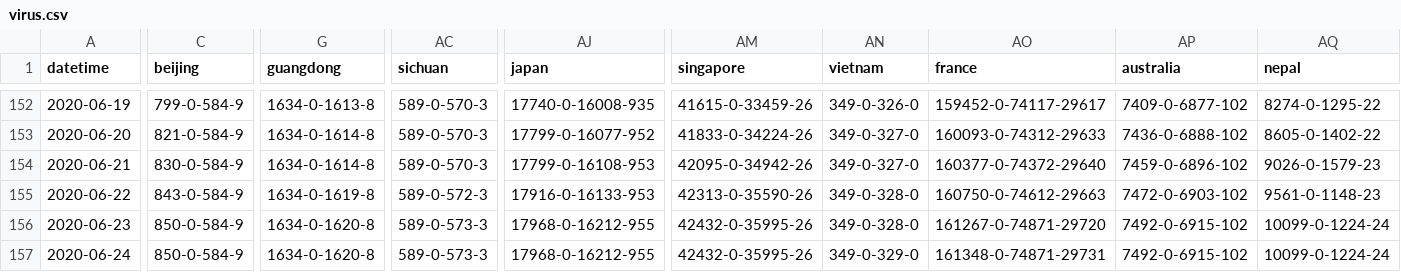
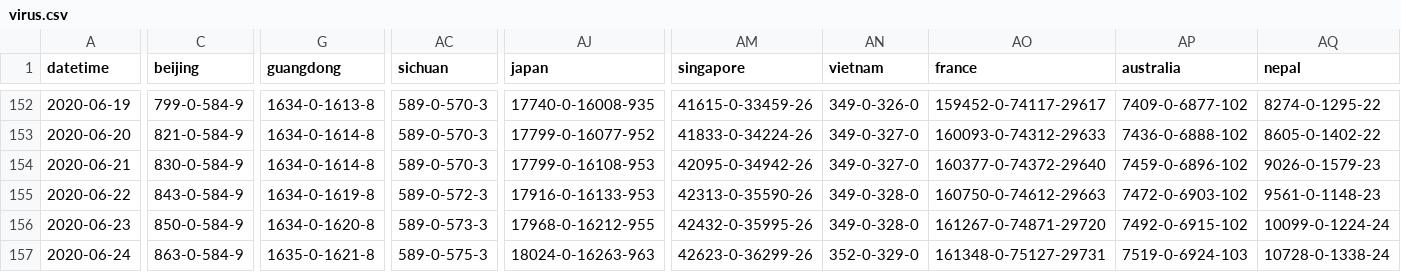
Before and after one commit to odaiwai/2020_SARS2-CoV_COVID19, a CSV file: HGIS_UW_data/virus.csv, drawn as a sheet; only a part is shown, gaps mark what is left out; the diff covers the shown part only; the diff names each change by its address in the sheet, - before the commit and + after, or states it on an @@ line.

Commit message:
Added HGIS data on 2020-06-25 12:05:52

```diff
--- a/HGIS_UW_data/virus.csv
+++ b/HGIS_UW_data/virus.csv
-C157 (beijing): 850-0-584-9
+C157 (beijing): 863-0-584-9
-G157 (guangdong): 1634-0-1620-8
+G157 (guangdong): 1635-0-1621-8
-AC157 (sichuan): 589-0-573-3
+AC157 (sichuan): 589-0-575-3
-AJ157 (japan): 17968-0-16212-955
+AJ157 (japan): 18024-0-16263-963
-AM157 (singapore): 42432-0-35995-26
+AM157 (singapore): 42623-0-36299-26
-AN157 (vietnam): 349-0-329-0
+AN157 (vietnam): 352-0-329-0
-AO157 (france): 161348-0-74871-29731
+AO157 (france): 161348-0-75127-29731
-AP157 (australia): 7492-0-6915-102
+AP157 (australia): 7519-0-6924-103
-AQ157 (nepal): 10099-0-1224-24
+AQ157 (nepal): 10728-0-1338-24
```
Also changed, not shown: 114 edited cells elsewhere in this file.
